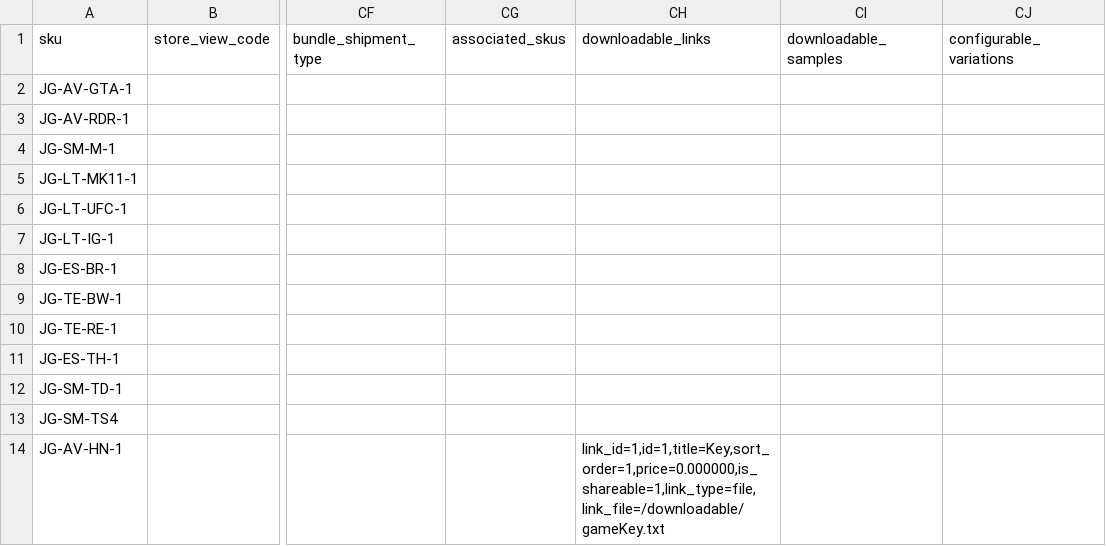
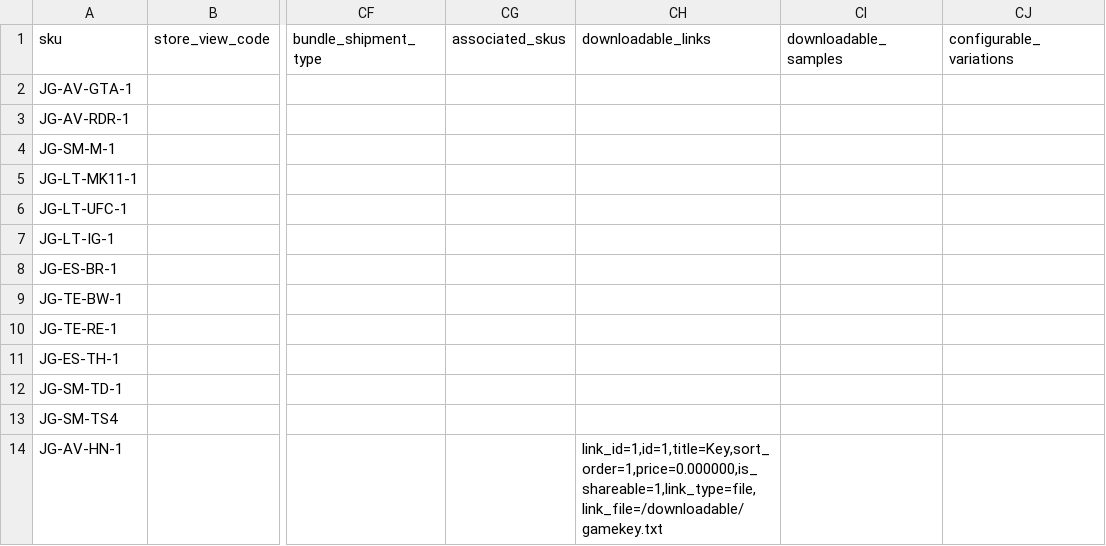
Before and after one commit to nathfborges/pde-pf-grupo1, a CSV file: app/code/Webjump/IBCBackend/Model/Product/csv/productsGames.csv, drawn as a sheet; only a part is shown, gaps mark what is left out; the diff names each change by its address in the sheet, - before the commit and + after, or states it on an @@ line.

Commit message:
fix file name

```diff
--- a/app/code/Webjump/IBCBackend/Model/Product/csv/productsGames.csv
+++ b/app/code/Webjump/IBCBackend/Model/Product/csv/productsGames.csv
-CH14 (downloadable_links): link_id=1,id=1,title=Key,sort_order=1,price=0.000000,is_shareable=1,link_type=file,link_file=/downloadable/gameKey.txt
+CH14 (downloadable_links): link_id=1,id=1,title=Key,sort_order=1,price=0.000000,is_shareable=1,link_type=file,link_file=/downloadable/gamekey.txt
```
